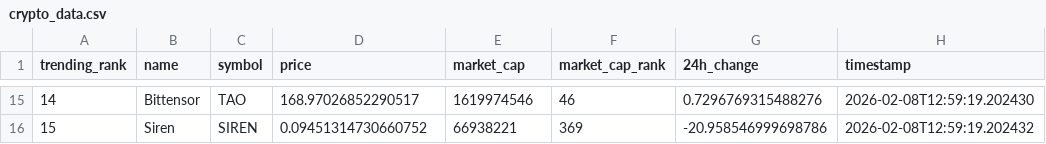
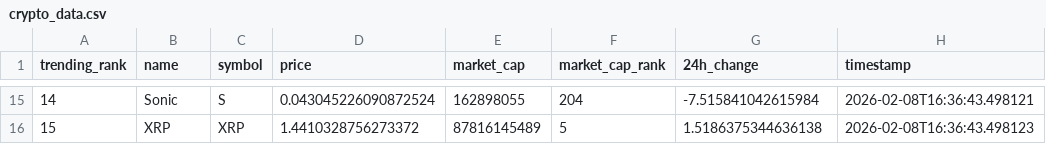
Before and after one commit to DKowarsch/crypto-trends-tracker, a CSV file: crypto_data.csv, drawn as a sheet; only a part is shown, gaps mark what is left out; the diff covers the shown part only.

```diff
--- a/crypto_data.csv
+++ b/crypto_data.csv
@@ -15,2 +15,2 @@ trending_rank,name,symbol,price,market_cap,market_cap_rank,24h_change,timestamp
-14,Bittensor,TAO,168.97026852290517,1619974546,46,0.7296769315488276,2026-02-08T12:59:19.202430
-15,Siren,SIREN,0.09451314730660752,66938221,369,-20.958546999698786,2026-02-08T12:59:19.202432
+14,Sonic,S,0.043045226090872524,162898055,204,-7.515841042615984,2026-02-08T16:36:43.498121
+15,XRP,XRP,1.4410328756273372,87816145489,5,1.5186375344636138,2026-02-08T16:36:43.498123
```
Also changed, not shown: 88 edited cells elsewhere in this file, 1 other file.
